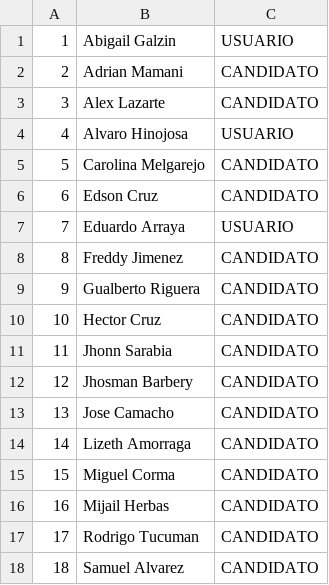
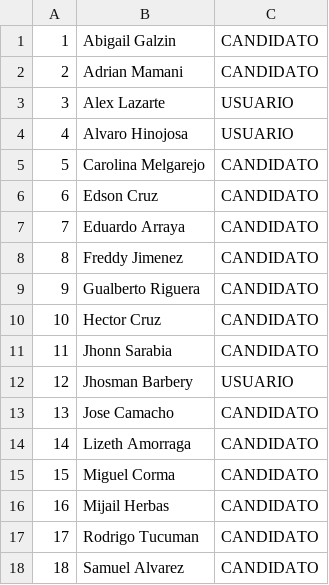
Before and after one commit to alvaroHino10/RedSocial, a CSV file: Usuarios.csv, drawn as a sheet.

```diff
--- a/Usuarios.csv
+++ b/Usuarios.csv
@@ -1,4 +1,4 @@
-1,Abigail Galzin,USUARIO
+1,Abigail Galzin,CANDIDATO
 2,Adrian Mamani,CANDIDATO
-3,Alex Lazarte,CANDIDATO
+3,Alex Lazarte,USUARIO
 4,Alvaro Hinojosa,USUARIO
@@ -6,3 +6,3 @@
 6,Edson Cruz,CANDIDATO
-7,Eduardo Arraya,USUARIO
+7,Eduardo Arraya,CANDIDATO
 8,Freddy Jimenez,CANDIDATO
@@ -11,3 +11,3 @@
 11,Jhonn Sarabia,CANDIDATO
-12,Jhosman Barbery,CANDIDATO
+12,Jhosman Barbery,USUARIO
 13,Jose Camacho,CANDIDATO
```
Also changed, not shown: Publicaciones.csv, 17 other files.
